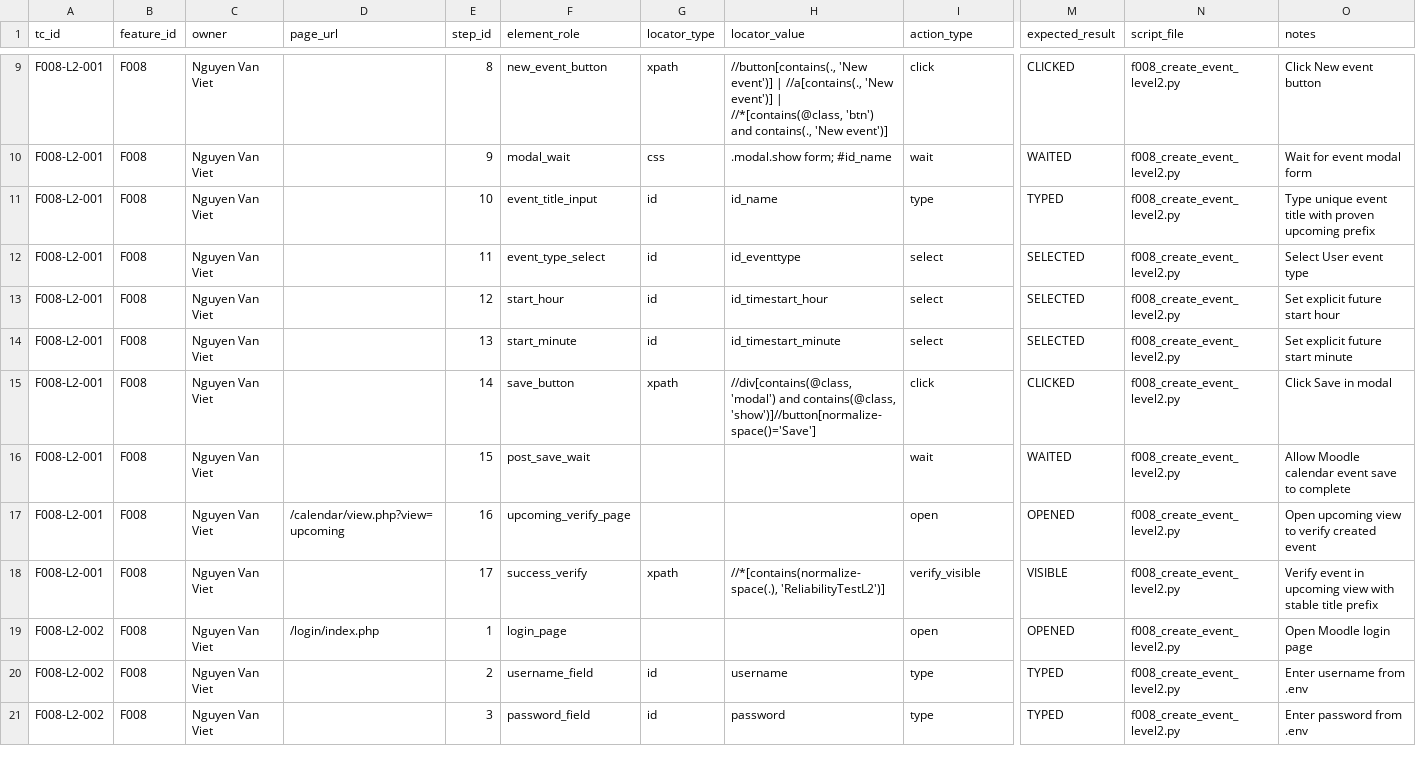
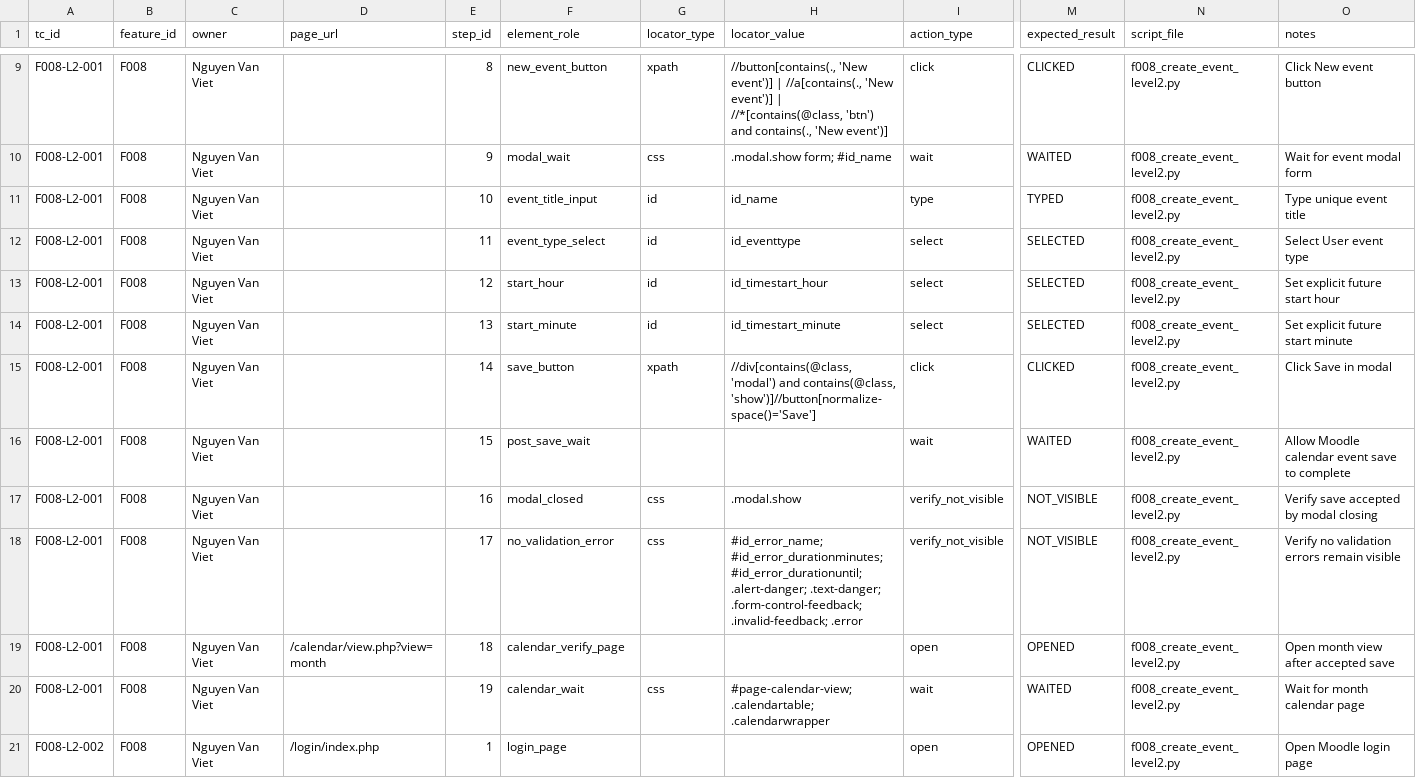
Before and after one commit to nvviet05/Data-driven-Automation-testing-and-Non-functional-testing, a CSV file: data/level2/f008_level2_data.csv, drawn as a sheet; only a part is shown, gaps mark what is left out; the shorter side is filled out with more unchanged rows; addresses are those after the commit; rows hold the shown columns only; the diff names each change by its address in the sheet, - before the commit and + after, or states it on an @@ line.

Commit message:
fix(f008): stabilize level 2 event verification

```diff
--- a/data/level2/f008_level2_data.csv
+++ b/data/level2/f008_level2_data.csv
-O11 (notes): Type unique event title with proven upcoming prefix
+O11 (notes): Type unique event title
+row 17: F008-L2-001 | F008 | Nguyen Van Viet |  | 16 | modal_closed | css | .modal.show | verify_not_visible | NOT_VISIBLE | f008_create_event_level2.py | Verify save accepted by modal closing
+row 18: F008-L2-001 | F008 | Nguyen Van Viet |  | 17 | no_validation_error | css | #id_error_name; #id_error_durationminutes; #id_error_durationuntil; .alert-danger; .text-danger; .form-control-feedback; .invalid-feedback; .error | verify_not_visible | NOT_VISIBLE | f008_create_event_level2.py | Verify no validation errors remain visible
-D19 (page_url): /calendar/view.php?view=upcoming
+D19 (page_url): /calendar/view.php?view=month
-E19 (step_id): 16
+E19 (step_id): 18
-F19 (element_role): upcoming_verify_page
+F19 (element_role): calendar_verify_page
-O19 (notes): Open upcoming view to verify created event
+O19 (notes): Open month view after accepted save
-E20 (step_id): 17
+E20 (step_id): 19
-F20 (element_role): success_verify
+F20 (element_role): calendar_wait
-G20 (locator_type): xpath
+G20 (locator_type): css
-H20 (locator_value): //*[contains(normalize-space(.), 'ReliabilityTestL2')]
+H20 (locator_value): #page-calendar-view; .calendartable; .calendarwrapper
-I20 (action_type): verify_visible
+I20 (action_type): wait
-M20 (expected_result): VISIBLE
+M20 (expected_result): WAITED
-O20 (notes): Verify event in upcoming view with stable title prefix
+O20 (notes): Wait for month calendar page
```
Also changed, not shown: 1 other file.
